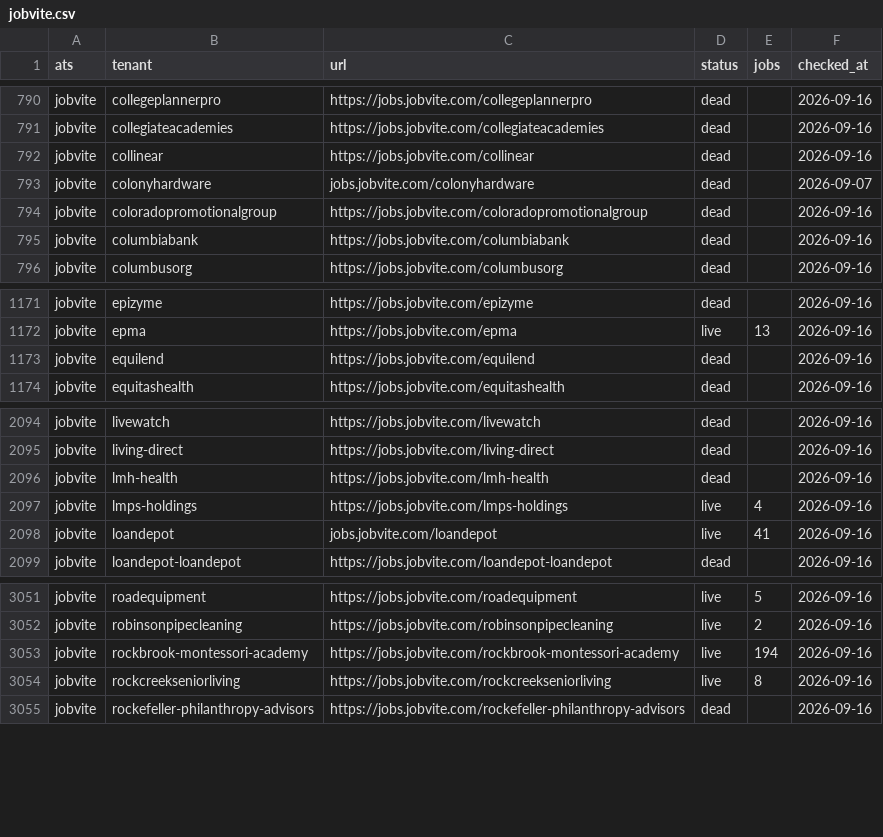
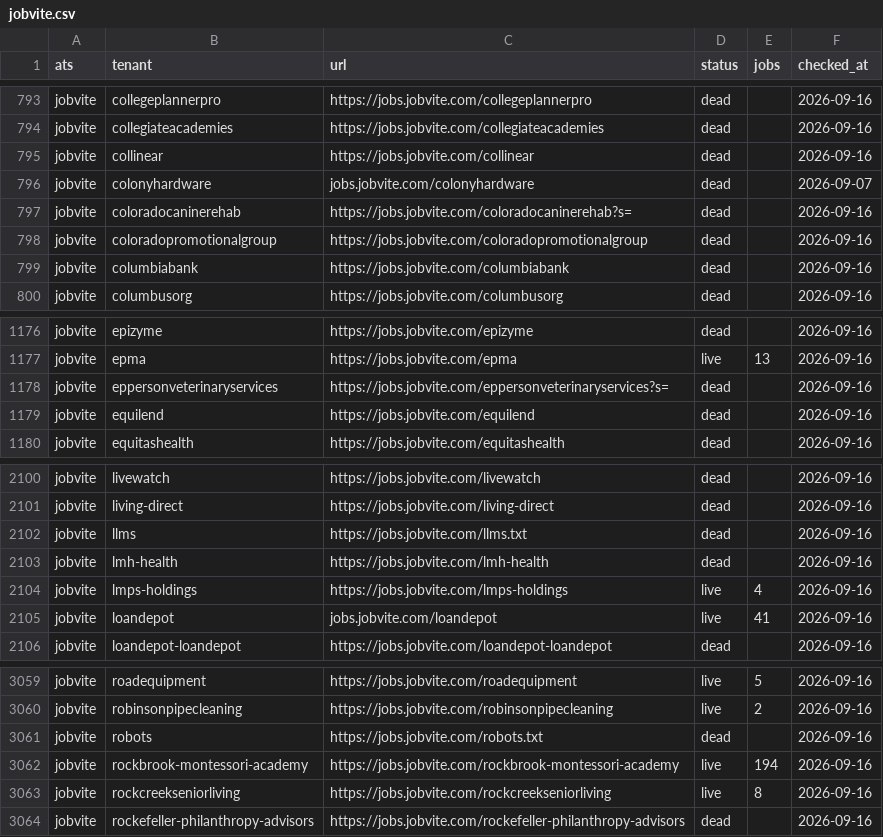
Before and after one commit to sarthakjain004/headstart, a CSV file: data/validate/liveness/jobvite.csv, drawn as a sheet; only a part is shown, gaps mark what is left out; the diff covers the shown part only.

```diff
--- a/data/validate/liveness/jobvite.csv
+++ b/data/validate/liveness/jobvite.csv
@@ -793,2 +796,3 @@ jobvite,collinear,https://jobs.jobvite.com/collinear,dead,,2026-09-16
 jobvite,colonyhardware,jobs.jobvite.com/colonyhardware,dead,,2026-09-07
+jobvite,coloradocaninerehab,https://jobs.jobvite.com/coloradocaninerehab?s=,dead,,2026-09-16
 jobvite,coloradopromotionalgroup,https://jobs.jobvite.com/coloradopromotionalgroup,dead,,2026-09-16
@@ -1172,2 +1177,3 @@ jobvite,epizyme,https://jobs.jobvite.com/epizyme,dead,,2026-09-16
 jobvite,epma,https://jobs.jobvite.com/epma,live,13,2026-09-16
+jobvite,eppersonveterinaryservices,https://jobs.jobvite.com/eppersonveterinaryservices?s=,dead,,2026-09-16
 jobvite,equilend,https://jobs.jobvite.com/equilend,dead,,2026-09-16
@@ -2095,2 +2101,3 @@ jobvite,livewatch,https://jobs.jobvite.com/livewatch,dead,,2026-09-16
 jobvite,living-direct,https://jobs.jobvite.com/living-direct,dead,,2026-09-16
+jobvite,llms,https://jobs.jobvite.com/llms.txt,dead,,2026-09-16
 jobvite,lmh-health,https://jobs.jobvite.com/lmh-health,dead,,2026-09-16
@@ -3052,2 +3060,3 @@ jobvite,roadequipment,https://jobs.jobvite.com/roadequipment,live,5,2026-09-16
 jobvite,robinsonpipecleaning,https://jobs.jobvite.com/robinsonpipecleaning,live,2,2026-09-16
+jobvite,robots,https://jobs.jobvite.com/robots.txt,dead,,2026-09-16
 jobvite,rockbrook-montessori-academy,https://jobs.jobvite.com/rockbrook-montessori-academy,live,194,2026-09-16
```
Also changed, not shown: 5 added rows elsewhere in this file, 10 other files.
